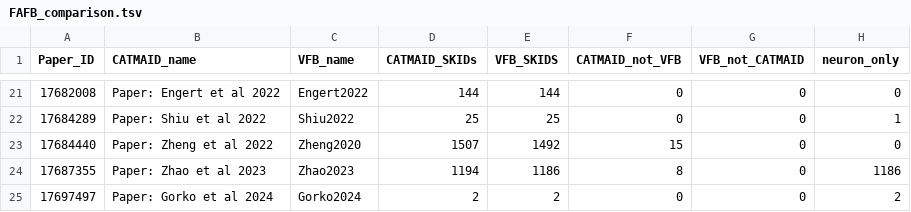
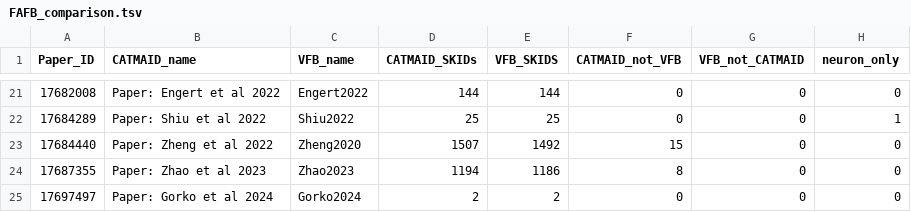
Before and after one commit to VirtualFlyBrain/VFB_reporting_results, a TSV file: CATMAID_SKID_reports/FAFB_comparison.tsv, drawn as a sheet; only a part is shown, gaps mark what is left out.

Commit message:
update reports

```diff
--- a/CATMAID_SKID_reports/FAFB_comparison.tsv
+++ b/CATMAID_SKID_reports/FAFB_comparison.tsv
@@ -23,3 +23,3 @@ Paper_ID	CATMAID_name	VFB_name	CATMAID_SKIDs	VFB_SKIDS	CATMAID_not_VFB	VFB_not_C
 17684440	Paper: Zheng et al 2022	Zheng2020	1507	1492	15	0	0
-17687355	Paper: Zhao et al 2023	Zhao2023	1194	1186	8	0	1186
-17697497	Paper: Gorko et al 2024	Gorko2024	2	2	0	0	2
+17687355	Paper: Zhao et al 2023	Zhao2023	1194	1186	8	0	0
+17697497	Paper: Gorko et al 2024	Gorko2024	2	2	0	0	0
```
Also changed, not shown: 4 other files.
